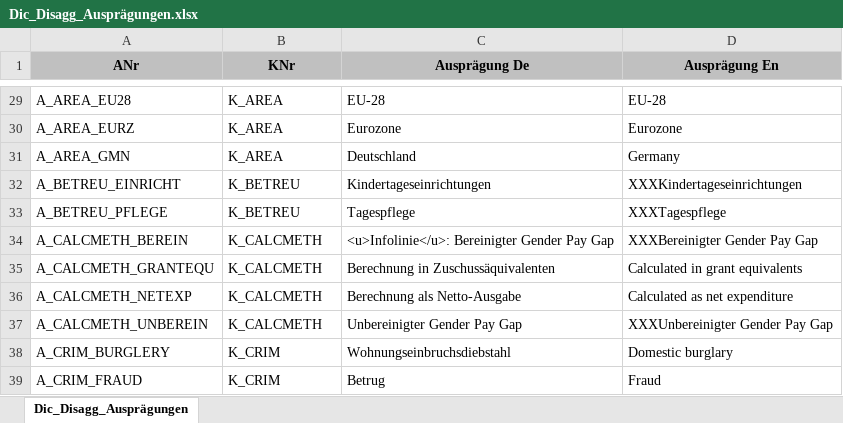
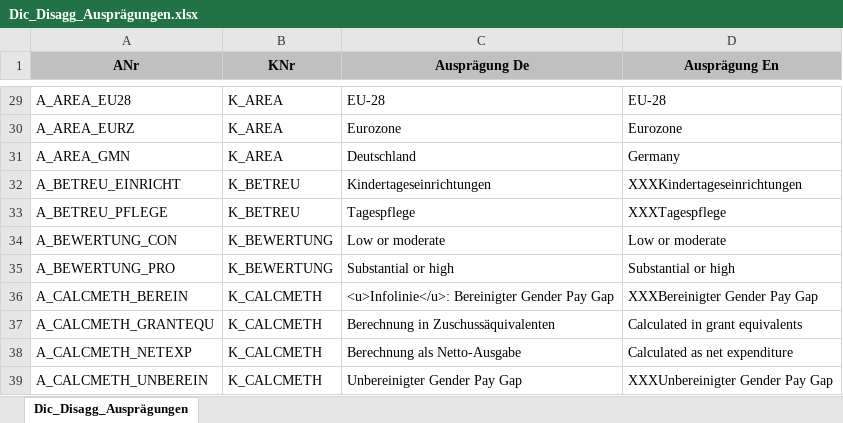
Before and after one commit to DnsUpgradeEnvironment/transfer, an Excel workbook: Dic_Disagg_Ausprägungen.xlsx, sheet Dic_Disagg_Ausprägungen, drawn as a sheet; only a part is shown, gaps mark what is left out; the shorter side is filled out with more unchanged rows; values as stored, in another font and other column widths than the file's, no borders; the diff names each change by its address in the sheet, - before the commit and + after, or states it on an @@ line.

```diff
--- a/Dic_Disagg_Ausprägungen.xlsx (sheet Dic_Disagg_Ausprägungen)
+++ b/Dic_Disagg_Ausprägungen.xlsx (sheet Dic_Disagg_Ausprägungen)
+row 34: A_BEWERTUNG_CON | K_BEWERTUNG | Low or moderate | Low or moderate
+row 35: A_BEWERTUNG_PRO | K_BEWERTUNG | Substantial or high | Substantial or high
```
Also changed, not shown: Exp_data.xlsx, Exp_meta.xlsx, 11 other files.
